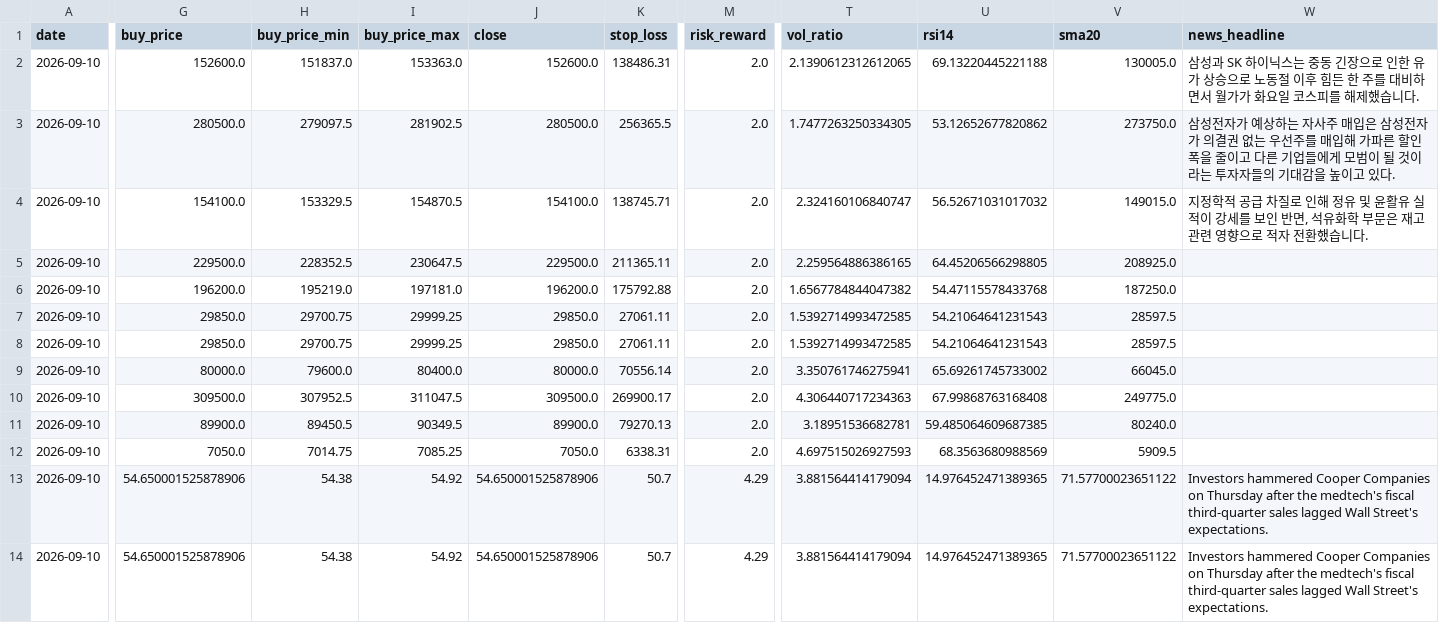
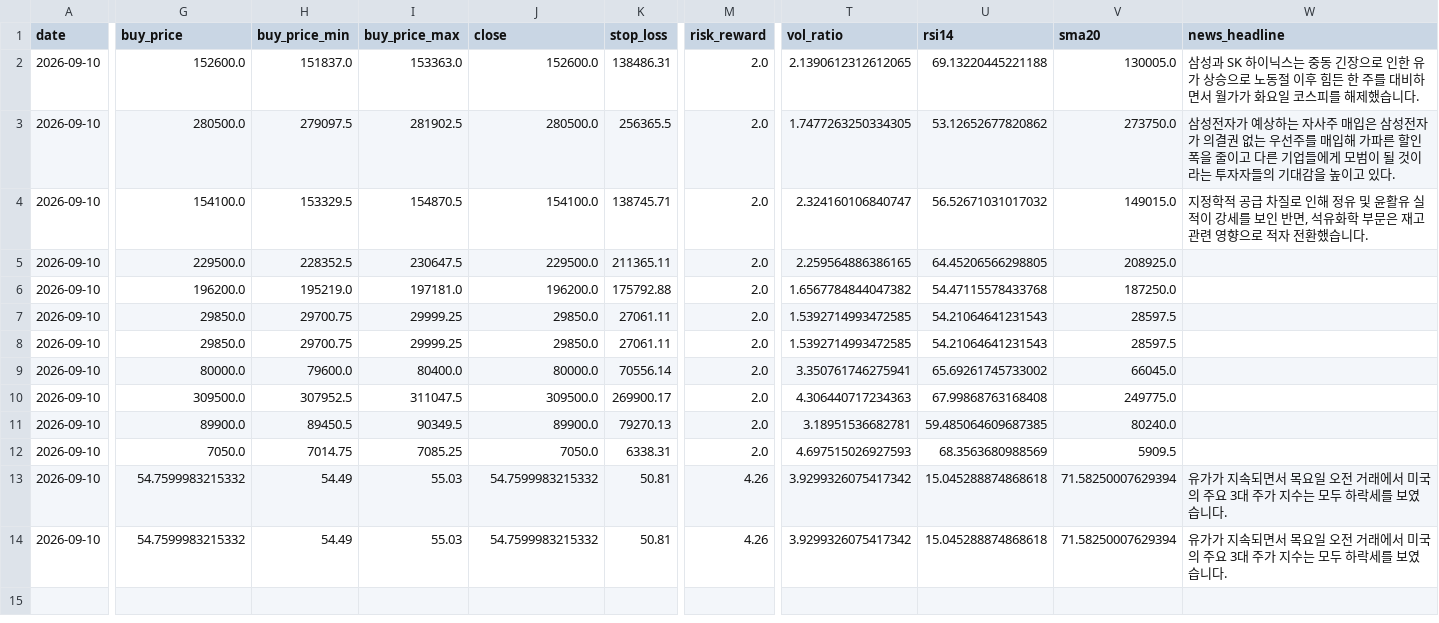
Before and after one commit to jidae8115-gif/stocksignals, a CSV file: latest_recommendations.csv, drawn as a sheet; only a part is shown, gaps mark what is left out; the diff covers the shown part only; the diff names each change by its address in the sheet, - before the commit and + after, or states it on an @@ line.

```diff
--- a/latest_recommendations.csv
+++ b/latest_recommendations.csv
-G13:G14 (buy_price): 54.650001525878906
+G13:G14 (buy_price): 54.7599983215332
-H13:H14 (buy_price_min): 54.38
+H13:H14 (buy_price_min): 54.49
-I13:I14 (buy_price_max): 54.92
+I13:I14 (buy_price_max): 55.03
-J13:J14 (close): 54.650001525878906
+J13:J14 (close): 54.7599983215332
-K13:K14 (stop_loss): 50.7
+K13:K14 (stop_loss): 50.81
-M13:M14 (risk_reward): 4.29
+M13:M14 (risk_reward): 4.26
-T13:T14 (vol_ratio): 3.881564414179094
+T13:T14 (vol_ratio): 3.9299326075417342
-U13:U14 (rsi14): 14.976452471389365
+U13:U14 (rsi14): 15.045288874868618
-V13:V14 (sma20): 71.57700023651122
+V13:V14 (sma20): 71.58250007629394
-W13:W14 (news_headline): Investors hammered Cooper Companies on Thursday after the medtech's fiscal third-quarter sales lagged Wall Street's expectations.
+W13:W14 (news_headline): 유가가 지속되면서 목요일 오전 거래에서 미국의 주요 3대 주가 지수는 모두 하락세를 보였습니다.
```
Also changed, not shown: 2 edited cells elsewhere in this file, recommendations_log.csv, 1 other file.
